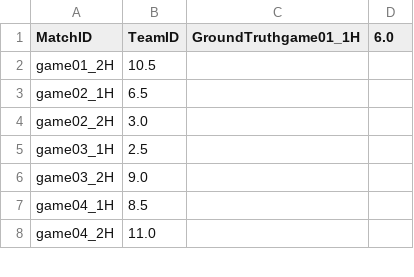
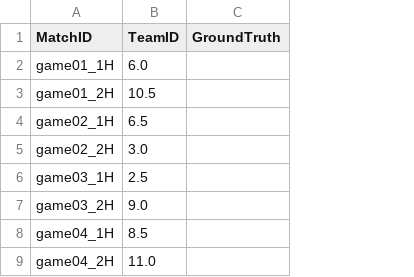
Before and after one commit to suntzuisafterU/MCM2020, a CSV file: 2020_Weekend1_Problems/2020_Problem_D_DATA/data/groundtruths/game_defensive_groundtruths.csv, drawn as a sheet; only a part is shown; removed rows and columns are numbered as before the commit, all else as after; the diff names each change by its address in the sheet, - before the commit and + after, or states it on an @@ line.

```diff
--- a/2020_Weekend1_Problems/2020_Problem_D_DATA/data/groundtruths/game_defensive_groundtruths.csv
+++ b/2020_Weekend1_Problems/2020_Problem_D_DATA/data/groundtruths/game_defensive_groundtruths.csv
-column C (GroundTruthgame01_1H), empty
-column D (6.0), empty
+column C (GroundTruth), empty
+row 2: game01_1H | 6.0
```
Also changed, not shown: 2020_Weekend1_Problems/2020_Problem_D_DATA/data/groundtruths/game_groundtruths.csv, 2020_Weekend1_Problems/2020_Problem_D_DATA/data/groundtruths/game_offensive_groundtruths.csv, 4 other files.
